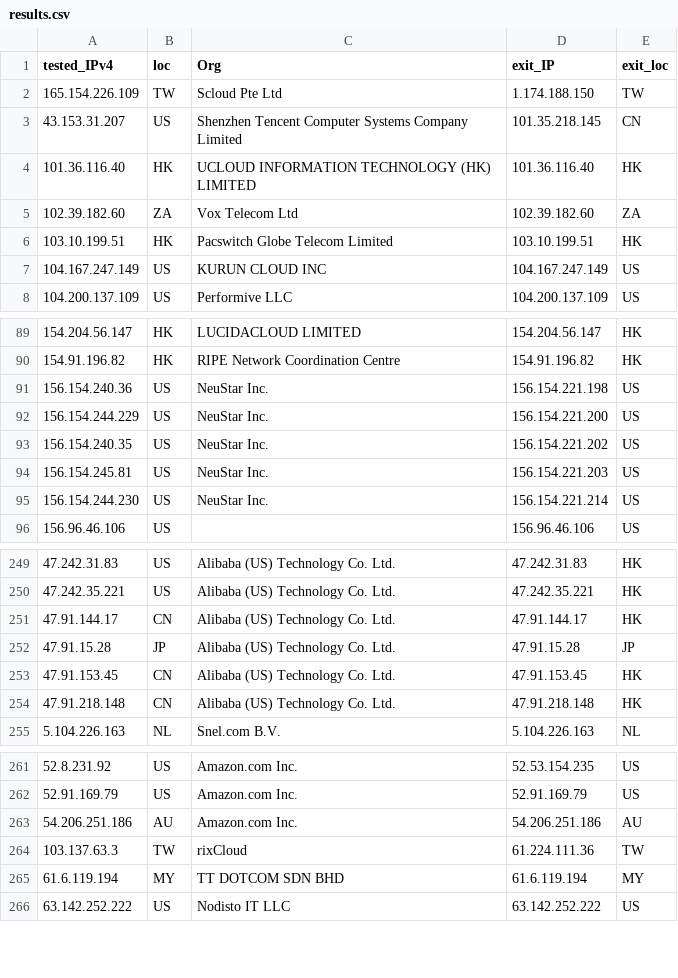
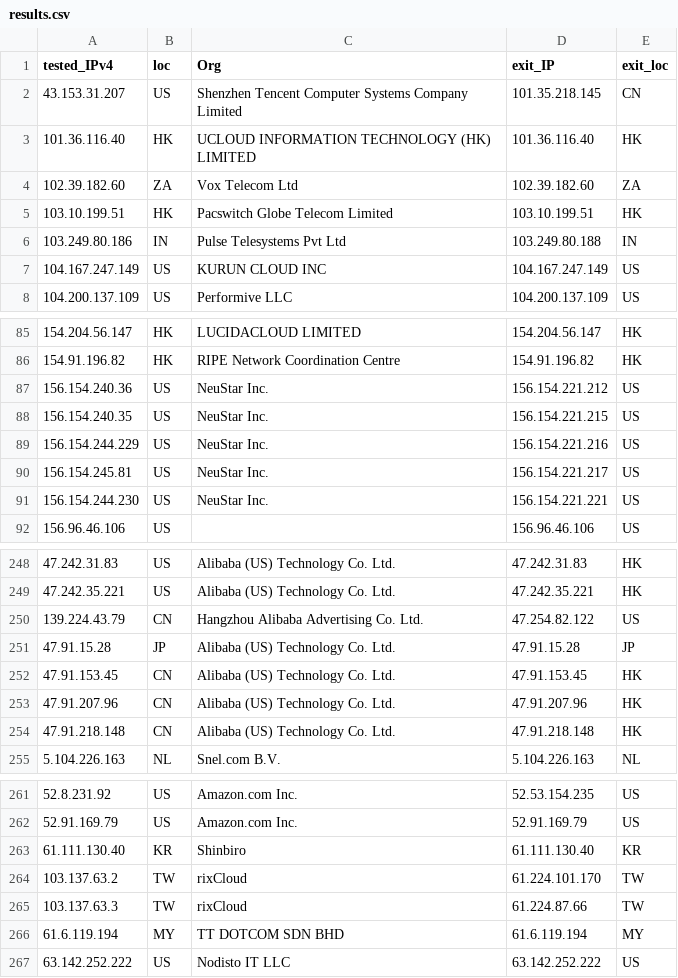
Before and after one commit to tr1s7an/Unofficial-Cloudflare-nodes, a CSV file: results.csv, drawn as a sheet; only a part is shown, gaps mark what is left out; the diff covers the shown part only.

```diff
--- a/results.csv
+++ b/results.csv
@@ -1,3 +1,2 @@
 tested_IPv4,loc,Org,exit_IP,exit_loc
-165.154.226.109,TW,Scloud Pte Ltd,1.174.188.150,TW
 43.153.31.207,US,Shenzhen Tencent Computer Systems Company Limited,101.35.218.145,CN
@@ -6,2 +5,3 @@ tested_IPv4,loc,Org,exit_IP,exit_loc
 103.10.199.51,HK,Pacswitch Globe Telecom Limited,103.10.199.51,HK
+103.249.80.186,IN,Pulse Telesystems Pvt Ltd,103.249.80.188,IN
 104.167.247.149,US,KURUN CLOUD INC,104.167.247.149,US
@@ -90,7 +86,7 @@ tested_IPv4,loc,Org,exit_IP,exit_loc
 154.91.196.82,HK,RIPE Network Coordination Centre,154.91.196.82,HK
-156.154.240.36,US,NeuStar  Inc.,156.154.221.198,US
-156.154.244.229,US,NeuStar  Inc.,156.154.221.200,US
-156.154.240.35,US,NeuStar  Inc.,156.154.221.202,US
-156.154.245.81,US,NeuStar  Inc.,156.154.221.203,US
-156.154.244.230,US,NeuStar  Inc.,156.154.221.214,US
+156.154.240.36,US,NeuStar  Inc.,156.154.221.212,US
+156.154.240.35,US,NeuStar  Inc.,156.154.221.215,US
+156.154.244.229,US,NeuStar  Inc.,156.154.221.216,US
+156.154.245.81,US,NeuStar  Inc.,156.154.221.217,US
+156.154.244.230,US,NeuStar  Inc.,156.154.221.221,US
 156.96.46.106,US,,156.96.46.106,US
@@ -250,5 +249,6 @@ tested_IPv4,loc,Org,exit_IP,exit_loc
 47.242.35.221,US,Alibaba (US) Technology Co.  Ltd.,47.242.35.221,HK
-47.91.144.17,CN,Alibaba (US) Technology Co.  Ltd.,47.91.144.17,HK
+139.224.43.79,CN,Hangzhou Alibaba Advertising Co. Ltd.,47.254.82.122,US
 47.91.15.28,JP,Alibaba (US) Technology Co.  Ltd.,47.91.15.28,JP
 47.91.153.45,CN,Alibaba (US) Technology Co.  Ltd.,47.91.153.45,HK
+47.91.207.96,CN,Alibaba (US) Technology Co.  Ltd.,47.91.207.96,HK
 47.91.218.148,CN,Alibaba (US) Technology Co.  Ltd.,47.91.218.148,HK
@@ -262,4 +262,5 @@ tested_IPv4,loc,Org,exit_IP,exit_loc
 52.91.169.79,US,Amazon.com  Inc.,52.91.169.79,US
-54.206.251.186,AU,Amazon.com  Inc.,54.206.251.186,AU
-103.137.63.3,TW,rixCloud,61.224.111.36,TW
+61.111.130.40,KR,Shinbiro,61.111.130.40,KR
+103.137.63.2,TW,rixCloud,61.224.101.170,TW
+103.137.63.3,TW,rixCloud,61.224.87.66,TW
 61.6.119.194,MY,TT DOTCOM SDN BHD,61.6.119.194,MY
```
Also changed, not shown: 6 added rows, 8 removed rows, 26 moved rows and 8 edited cells elsewhere in this file.
